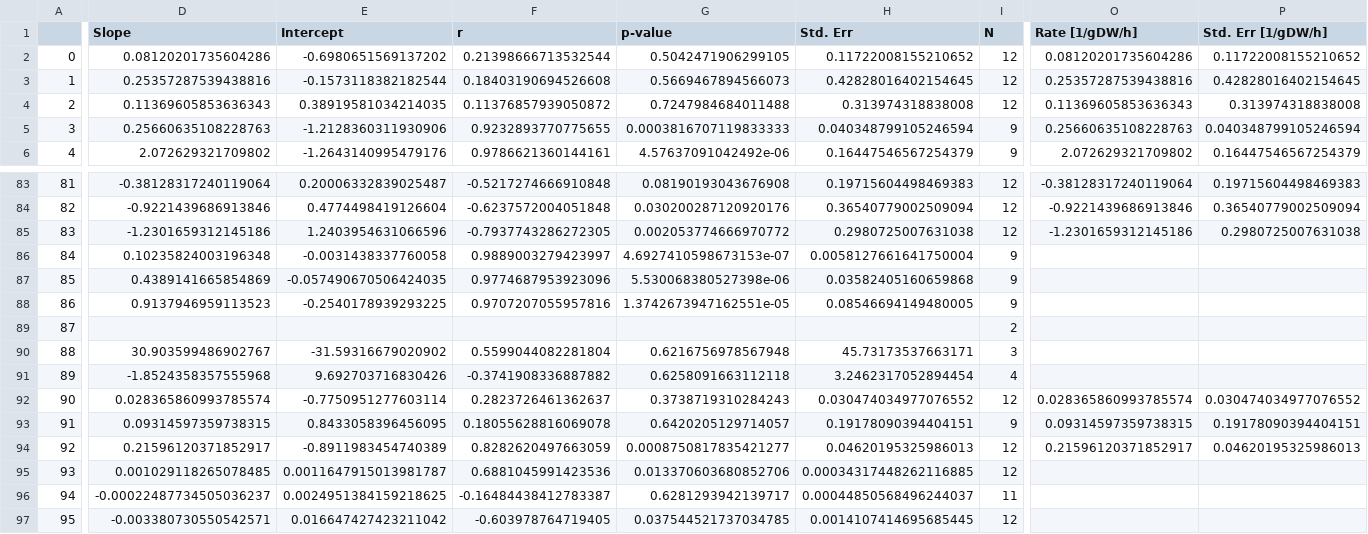
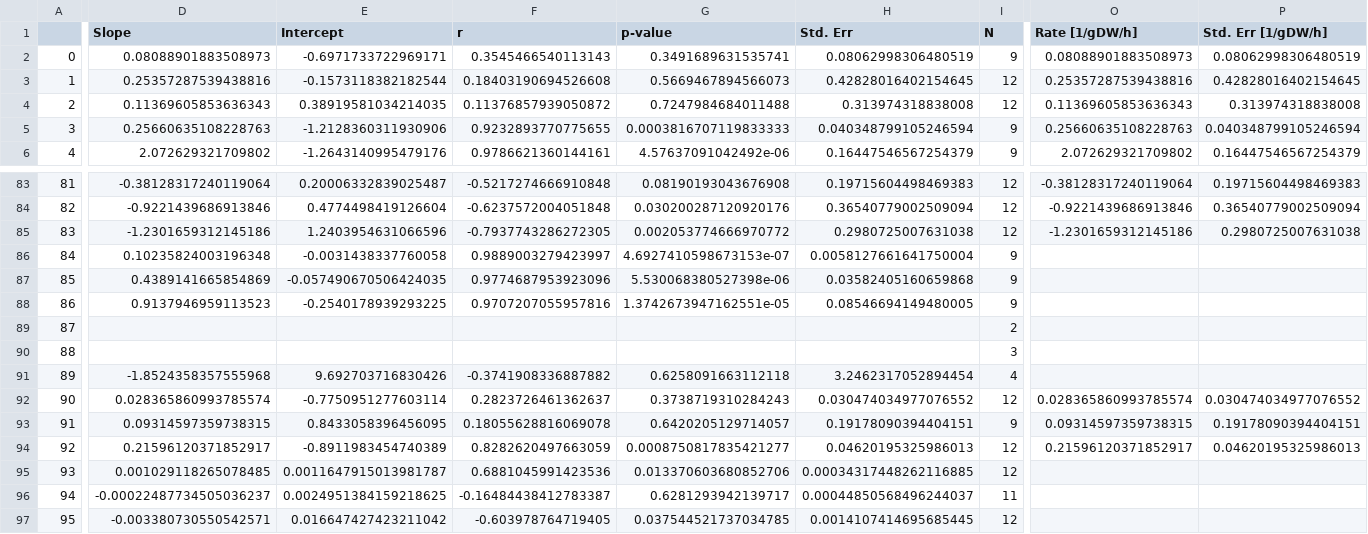
Before and after one commit to sulheim/metabolite-release, a CSV file: data/this_project/1_e_coli_batch_cultures/1J_metabolite_rates.csv, drawn as a sheet; only a part is shown, gaps mark what is left out; the diff covers the shown part only; the diff names each change by its address in the sheet, - before the commit and + after, or states it on an @@ line.

```diff
--- a/data/this_project/1_e_coli_batch_cultures/1J_metabolite_rates.csv
+++ b/data/this_project/1_e_coli_batch_cultures/1J_metabolite_rates.csv
-D2 (Slope): 0.08120201735604286
+D2 (Slope): 0.08088901883508973
-E2 (Intercept): -0.6980651569137202
+E2 (Intercept): -0.6971733722969171
-F2 (r): 0.21398666713532544
+F2 (r): 0.3545466540113143
-G2 (p-value): 0.5042471906299105
+G2 (p-value): 0.3491689631535741
-H2 (Std. Err): 0.11722008155210652
+H2 (Std. Err): 0.08062998306480519
-I2 (N): 12
+I2 (N): 9
-O2 (Rate [1/gDW/h]): 0.08120201735604286
+O2 (Rate [1/gDW/h]): 0.08088901883508973
-P2 (Std. Err [1/gDW/h]): 0.11722008155210652
+P2 (Std. Err [1/gDW/h]): 0.08062998306480519
-D90 (Slope): 30.903599486902767
+D90 (Slope): (empty)
-E90 (Intercept): -31.59316679020902
+E90 (Intercept): (empty)
-F90 (r): 0.5599044082281804
+F90 (r): (empty)
-G90 (p-value): 0.6216756978567948
+G90 (p-value): (empty)
-H90 (Std. Err): 45.73173537663171
+H90 (Std. Err): (empty)
```
Also changed, not shown: 4 edited cells elsewhere in this file, data/other/A_rates_and_values.csv, 6 other files.
